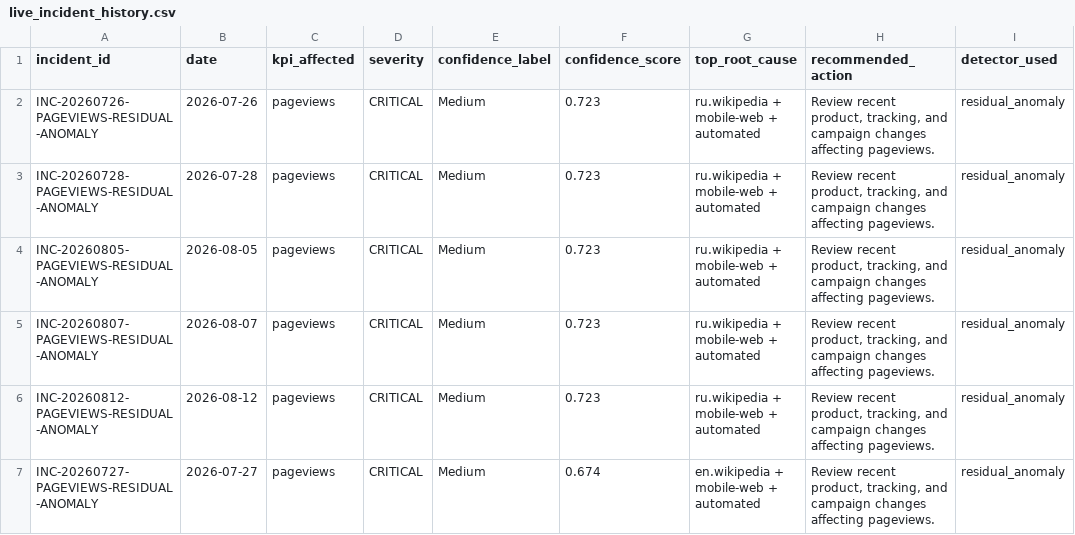
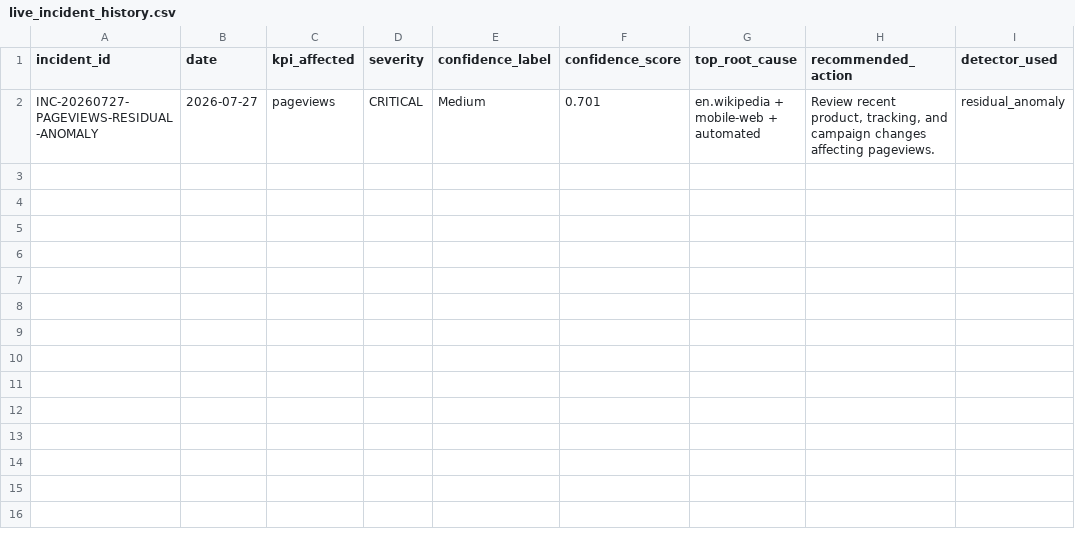
Before and after one commit to Kartz82/kpi-anomaly-diagnostics, a CSV file: data/live/reports/live_incident_history.csv, drawn as a sheet.

```diff
--- a/data/live/reports/live_incident_history.csv
+++ b/data/live/reports/live_incident_history.csv
@@ -1,7 +1,2 @@
 incident_id,date,kpi_affected,severity,confidence_label,confidence_score,top_root_cause,recommended_action,detector_used
-INC-20260726-PAGEVIEWS-RESIDUAL-ANOMALY,2026-07-26,pageviews,CRITICAL,Medium,0.723,ru.wikipedia + mobile-web + automated,"Review recent product, tracking, and campaign changes affecting pageviews.",residual_anomaly
-INC-20260728-PAGEVIEWS-RESIDUAL-ANOMALY,2026-07-28,pageviews,CRITICAL,Medium,0.723,ru.wikipedia + mobile-web + automated,"Review recent product, tracking, and campaign changes affecting pageviews.",residual_anomaly
-INC-20260805-PAGEVIEWS-RESIDUAL-ANOMALY,2026-08-05,pageviews,CRITICAL,Medium,0.723,ru.wikipedia + mobile-web + automated,"Review recent product, tracking, and campaign changes affecting pageviews.",residual_anomaly
-INC-20260807-PAGEVIEWS-RESIDUAL-ANOMALY,2026-08-07,pageviews,CRITICAL,Medium,0.723,ru.wikipedia + mobile-web + automated,"Review recent product, tracking, and campaign changes affecting pageviews.",residual_anomaly
-INC-20260812-PAGEVIEWS-RESIDUAL-ANOMALY,2026-08-12,pageviews,CRITICAL,Medium,0.723,ru.wikipedia + mobile-web + automated,"Review recent product, tracking, and campaign changes affecting pageviews.",residual_anomaly
-INC-20260727-PAGEVIEWS-RESIDUAL-ANOMALY,2026-07-27,pageviews,CRITICAL,Medium,0.674,en.wikipedia + mobile-web + automated,"Review recent product, tracking, and campaign changes affecting pageviews.",residual_anomaly
+INC-20260727-PAGEVIEWS-RESIDUAL-ANOMALY,2026-07-27,pageviews,CRITICAL,Medium,0.701,en.wikipedia + mobile-web + automated,"Review recent product, tracking, and campaign changes affecting pageviews.",residual_anomaly
```
Also changed, not shown: data/live/reports/live_top_root_causes.csv, 6 other files.
